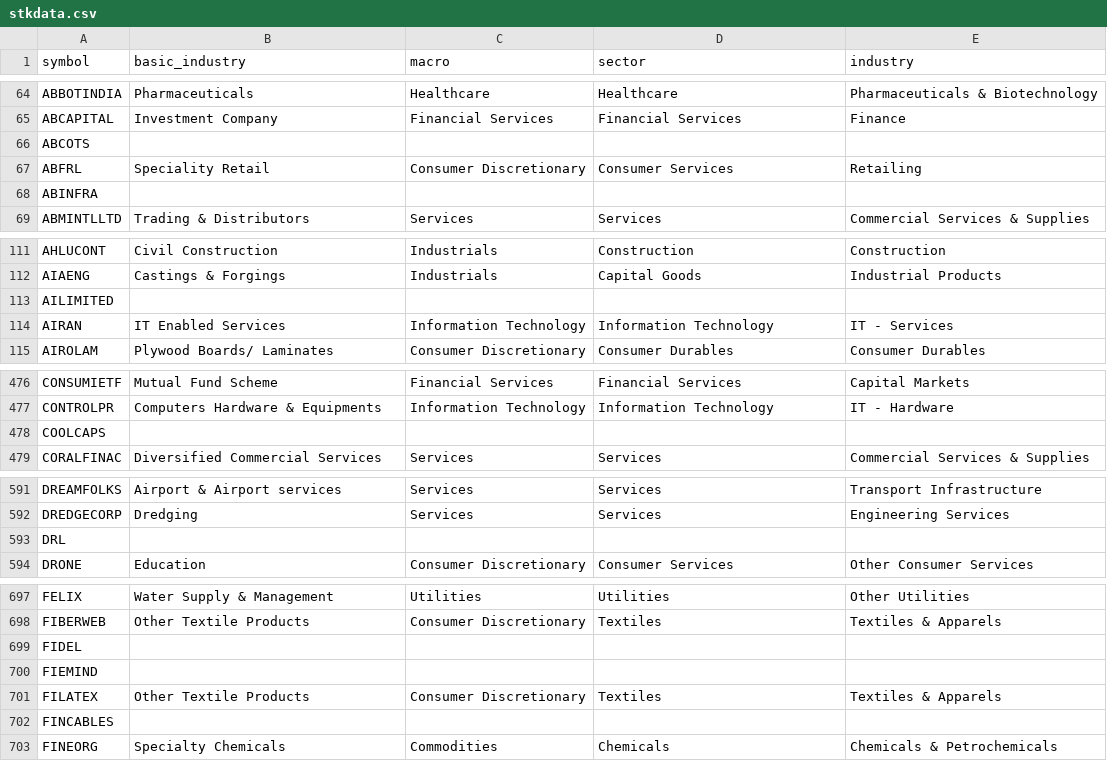
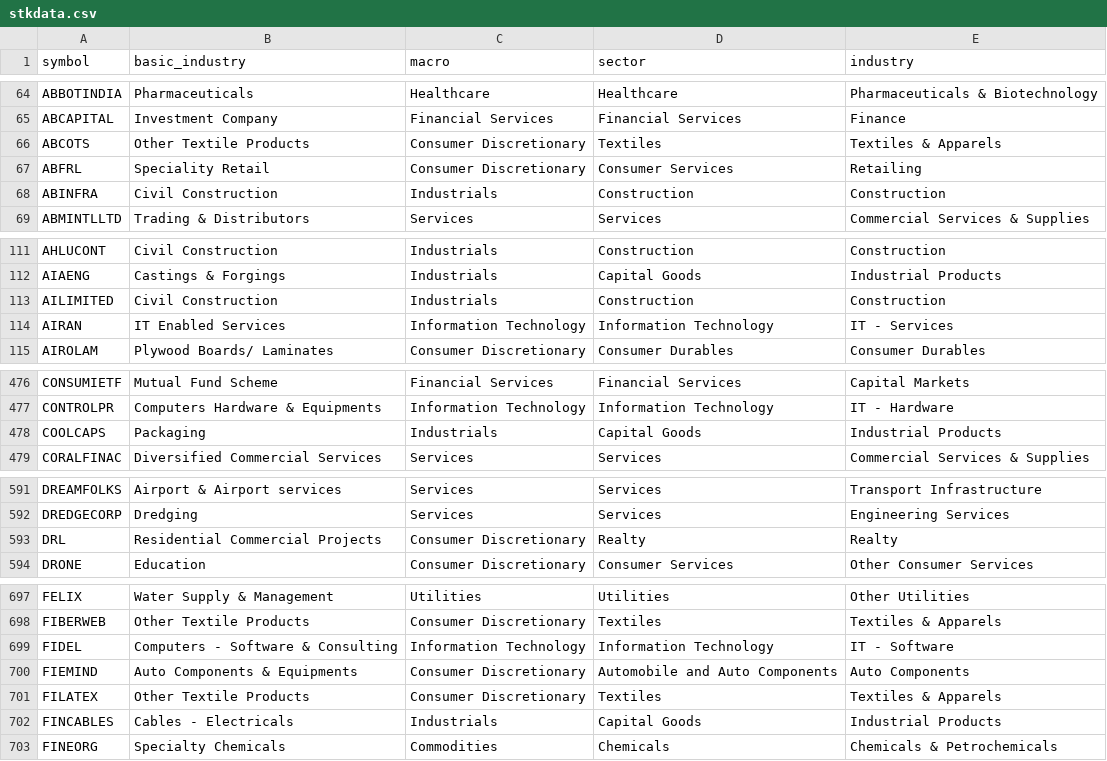
Before and after one commit to nikunjbaheti/NSE-Insider-Trading, a CSV file: stkdata.csv, drawn as a sheet; only a part is shown, gaps mark what is left out; the diff covers the shown part only.

```diff
--- a/stkdata.csv
+++ b/stkdata.csv
@@ -65,5 +65,5 @@ ABBOTINDIA,Pharmaceuticals,Healthcare,Healthcare,Pharmaceuticals & Biotechnology
 ABCAPITAL,Investment Company,Financial Services,Financial Services,Finance
-ABCOTS,,,,
+ABCOTS,Other Textile Products,Consumer Discretionary,Textiles,Textiles & Apparels
 ABFRL,Speciality Retail,Consumer Discretionary,Consumer Services,Retailing
-ABINFRA,,,,
+ABINFRA,Civil Construction,Industrials,Construction,Construction
 ABMINTLLTD,Trading & Distributors,Services,Services,Commercial Services & Supplies
@@ -112,3 +112,3 @@ AHLUCONT,Civil Construction,Industrials,Construction,Construction
 AIAENG,Castings & Forgings,Industrials,Capital Goods,Industrial Products
-AILIMITED,,,,
+AILIMITED,Civil Construction,Industrials,Construction,Construction
 AIRAN,IT Enabled Services,Information Technology,Information Technology,IT - Services
@@ -477,3 +477,3 @@ CONSUMIETF,Mutual Fund Scheme,Financial Services,Financial Services,Capital Mark
 CONTROLPR,Computers Hardware & Equipments,Information Technology,Information Technology,IT - Hardware
-COOLCAPS,,,,
+COOLCAPS,Packaging,Industrials,Capital Goods,Industrial Products
 CORALFINAC,Diversified Commercial Services,Services,Services,Commercial Services & Supplies
@@ -592,3 +592,3 @@ DREAMFOLKS,Airport & Airport services,Services,Services,Transport Infrastructure
 DREDGECORP,Dredging,Services,Services,Engineering Services
-DRL,,,,
+DRL,Residential Commercial Projects,Consumer Discretionary,Realty,Realty
 DRONE,Education,Consumer Discretionary,Consumer Services,Other Consumer Services
@@ -698,6 +698,6 @@ FELIX,Water Supply & Management,Utilities,Utilities,Other Utilities
 FIBERWEB,Other Textile Products,Consumer Discretionary,Textiles,Textiles & Apparels
-FIDEL,,,,
-FIEMIND,,,,
+FIDEL,Computers - Software & Consulting,Information Technology,Information Technology,IT - Software
+FIEMIND,Auto Components & Equipments,Consumer Discretionary,Automobile and Auto Components,Auto Components
 FILATEX,Other Textile Products,Consumer Discretionary,Textiles,Textiles & Apparels
-FINCABLES,,,,
+FINCABLES,Cables - Electricals,Industrials,Capital Goods,Industrial Products
 FINEORG,Specialty Chemicals,Commodities,Chemicals,Chemicals & Petrochemicals
```
Also changed, not shown: 40 edited cells elsewhere in this file.
